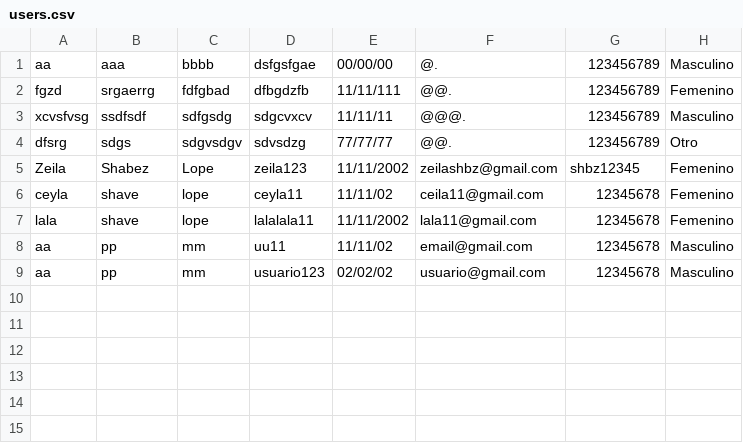
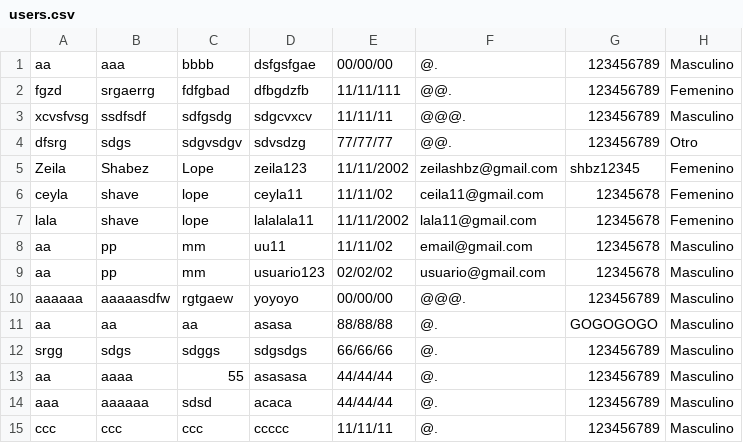
Before and after one commit to LazziLazzi/NuestraBCS, a CSV file: users.csv, drawn as a sheet; the diff names each change by its address in the sheet, - before the commit and + after, or states it on an @@ line.

```diff
--- a/users.csv
+++ b/users.csv
+row 10: aaaaaa | aaaaasdfw | rgtgaew | yoyoyo | 00/00/00 | @@@. | 123456789 | Masculino
+row 11: aa | aa | aa | asasa | 88/88/88 | @. | GOGOGOGO | Masculino
+row 12: srgg | sdgs | sdggs | sdgsdgs | 66/66/66 | @. | 123456789 | Masculino
+row 13: aa | aaaa | 55 | asasasa | 44/44/44 | @. | 123456789 | Masculino
+row 14: aaa | aaaaaa | sdsd | acaca | 44/44/44 | @. | 123456789 | Masculino
+row 15: ccc | ccc | ccc | ccccc | 11/11/11 | @. | 123456789 | Masculino
```
Also changed, not shown: 1 other file.
